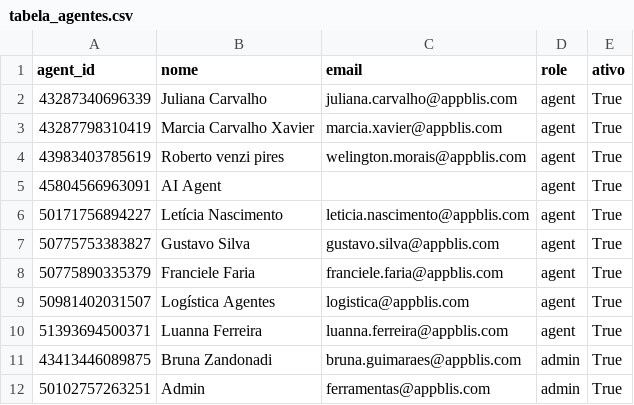
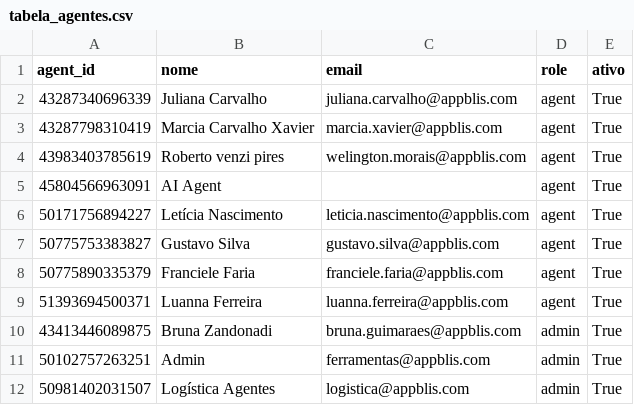
Before and after one commit to SolangeFranc0/bliscxatualizado, a CSV file: output/tabela_agentes.csv, drawn as a sheet; removed rows and columns are numbered as before the commit, all else as after; the diff names each change by its address in the sheet, - before the commit and + after, or states it on an @@ line.

```diff
--- a/output/tabela_agentes.csv
+++ b/output/tabela_agentes.csv
-row 9: 50981402031507 | Logística Agentes | logistica@appblis.com | agent | True
+row 12: 50981402031507 | Logística Agentes | logistica@appblis.com | admin | True
```
Also changed, not shown: 19 other files.
